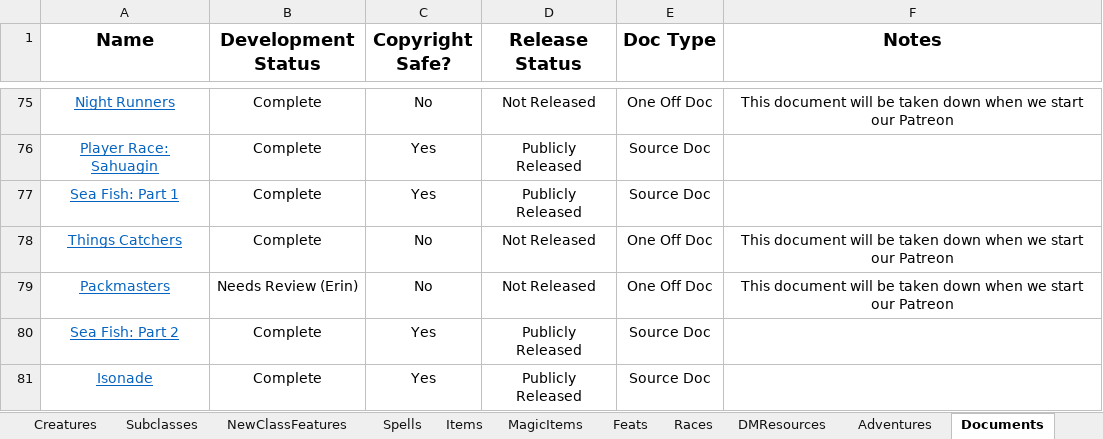
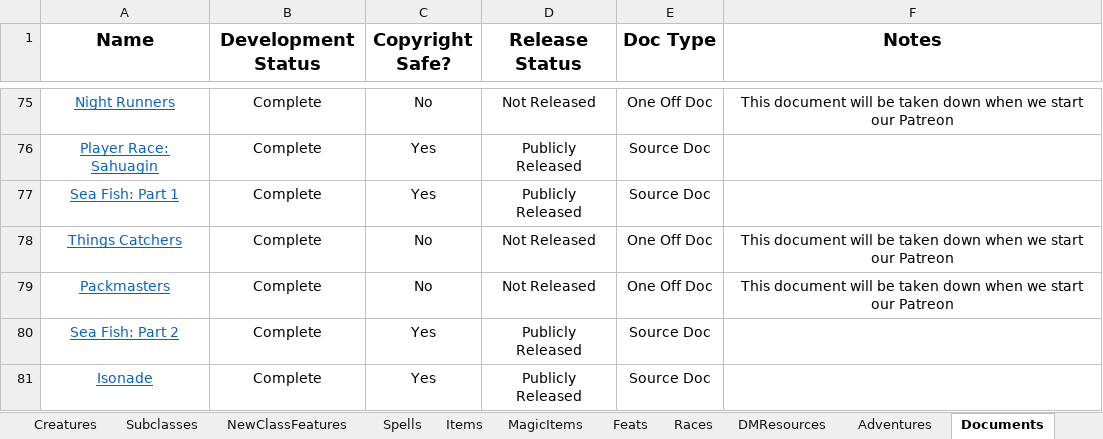
Before and after one commit to HankSnouwaert/DnD-Homebrew, an Excel workbook: ContentList.xlsx, sheet Documents, drawn as a sheet; only a part is shown, gaps mark what is left out; values as stored, in another font and other column widths than the file's, no borders; conditional formats not drawn; the diff names each change by its address in the sheet, - before the commit and + after, or states it on an @@ line.

```diff
--- a/ContentList.xlsx (sheet Documents)
+++ b/ContentList.xlsx (sheet Documents)
-B79 (Development Status): Needs Review (Erin)
+B79 (Development Status): Complete
```
Also changed, not shown: sheet Creatures.
